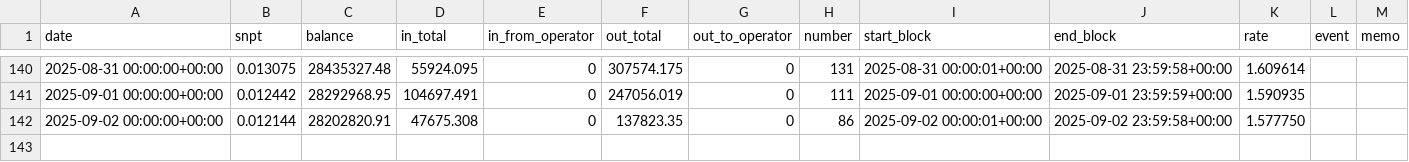
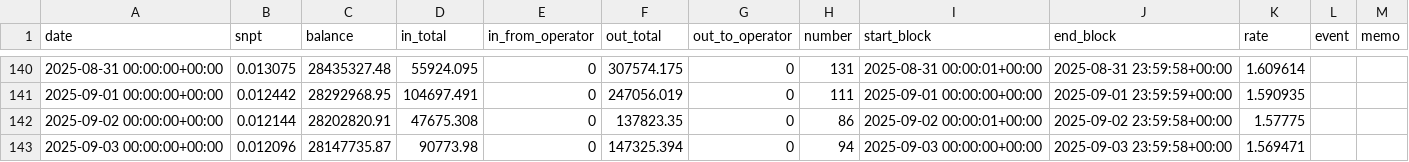
Before and after one commit to hachijyo/snpit-amm-dashboard, a CSV file: snpit_amm_log.csv, drawn as a sheet; only a part is shown, gaps mark what is left out.

Commit message:
Add files via upload

```diff
--- a/snpit_amm_log.csv
+++ b/snpit_amm_log.csv
@@ -141,2 +141,3 @@ date,snpt,balance,in_total,in_from_operator,out_total,out_to_operator,number,sta
 2025-09-01 00:00:00+00:00,0.012442,28292968.95,104697.491,0,247056.019,0,111,2025-09-01 00:00:00+00:00,2025-09-01 23:59:59+00:00,1.590935,,
-2025-09-02 00:00:00+00:00,0.012144,28202820.91,47675.308,0,137823.35,0,86,2025-09-02 00:00:01+00:00,2025-09-02 23:59:58+00:00,1.577750 ,,
+2025-09-02 00:00:00+00:00,0.012144,28202820.91,47675.308,0,137823.35,0,86,2025-09-02 00:00:01+00:00,2025-09-02 23:59:58+00:00,1.57775,,
+2025-09-03 00:00:00+00:00,0.012096,28147735.87,90773.98,0,147325.394,0,94,2025-09-03 00:00:00+00:00,2025-09-03 23:59:58+00:00,1.569471,,
```
